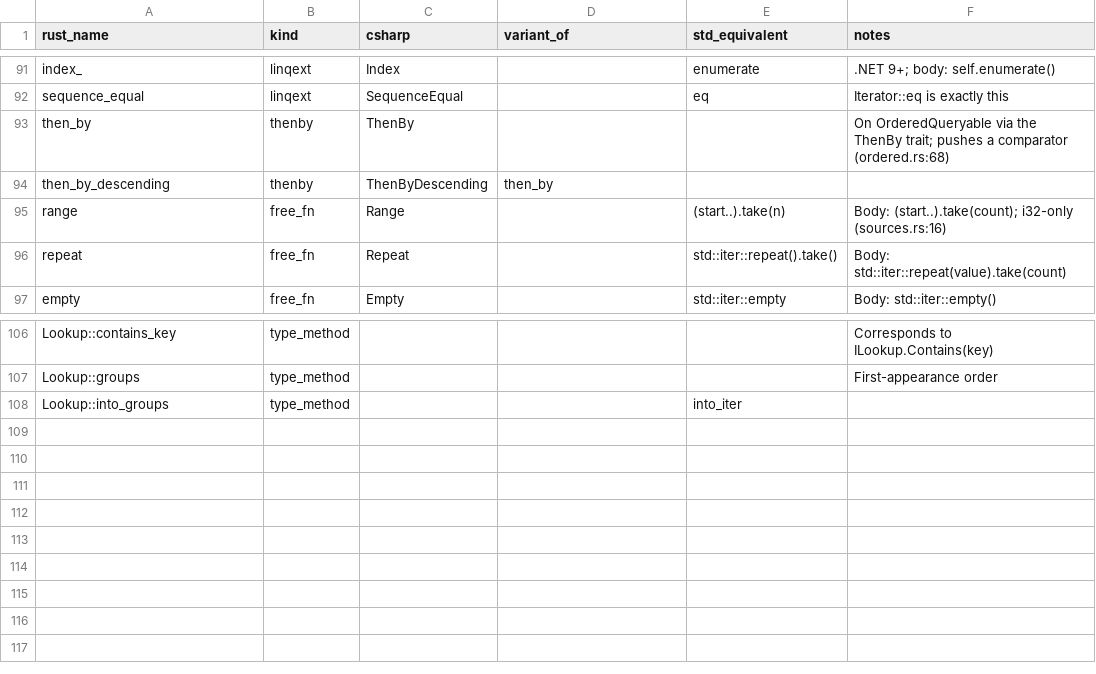
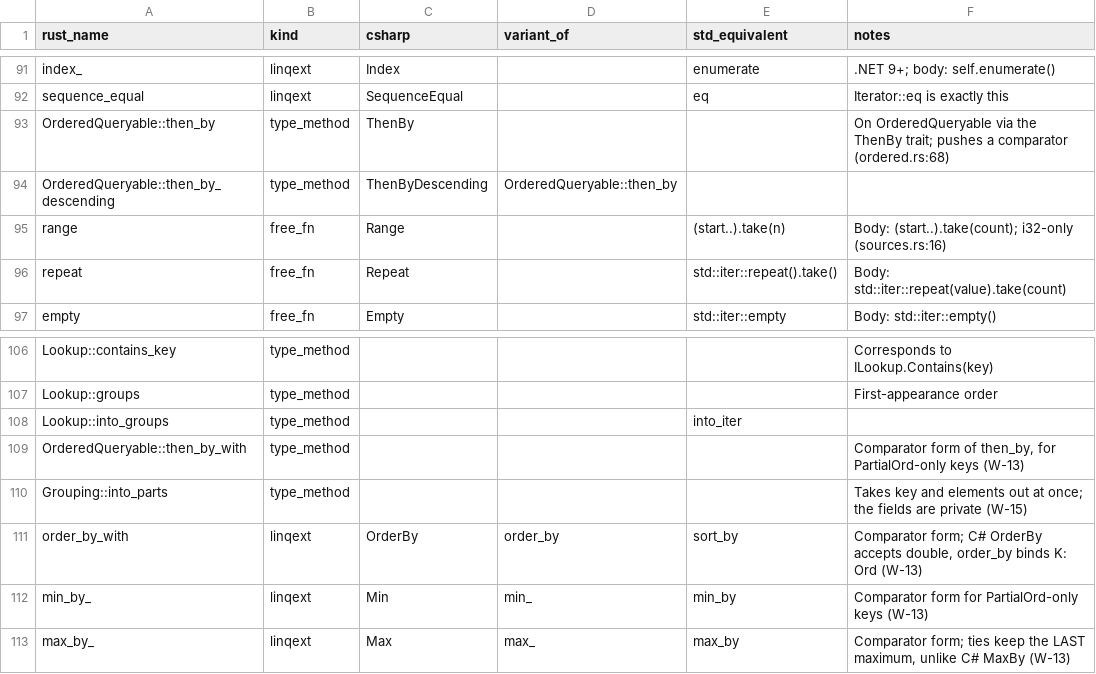
Before and after one commit to TRget88/LinqLikeForRust, a TSV file: .github/data/operator-map.tsv, drawn as a sheet; only a part is shown, gaps mark what is left out.

```diff
--- a/.github/data/operator-map.tsv
+++ b/.github/data/operator-map.tsv
@@ -92,4 +92,4 @@ index_	linqext	Index		enumerate	.NET 9+; body: self.enumerate()
 sequence_equal	linqext	SequenceEqual		eq	Iterator::eq is exactly this
-then_by	thenby	ThenBy			On OrderedQueryable via the ThenBy trait; pushes a comparator (ordered.rs:68)
-then_by_descending	thenby	ThenByDescending	then_by		
+OrderedQueryable::then_by	type_method	ThenBy			On OrderedQueryable via the ThenBy trait; pushes a comparator (ordered.rs:68)
+OrderedQueryable::then_by_descending	type_method	ThenByDescending	OrderedQueryable::then_by		
 range	free_fn	Range		(start..).take(n)	Body: (start..).take(count); i32-only (sources.rs:16)
@@ -108 +108,6 @@ Lookup::groups	type_method				First-appearance order
 Lookup::into_groups	type_method			into_iter	
+OrderedQueryable::then_by_with	type_method				Comparator form of then_by, for PartialOrd-only keys (W-13)
+Grouping::into_parts	type_method				Takes key and elements out at once; the fields are private (W-15)
+order_by_with	linqext	OrderBy	order_by	sort_by	Comparator form; C# OrderBy accepts double, order_by binds K: Ord (W-13)
+min_by_	linqext	Min	min_	min_by	Comparator form for PartialOrd-only keys (W-13)
+max_by_	linqext	Max	max_	max_by	Comparator form; ties keep the LAST maximum, unlike C# MaxBy (W-13)
```
Also changed, not shown: .github/data/laziness.tsv, 16 other files.
